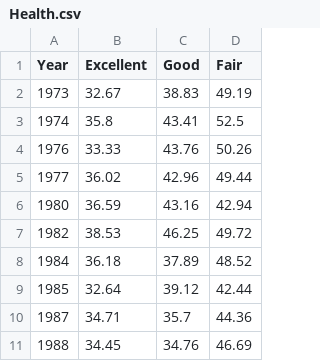
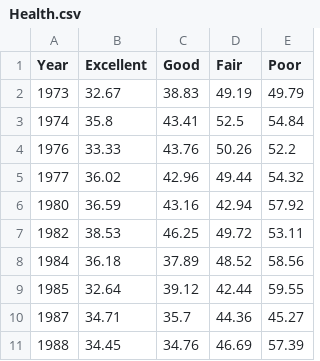
Before and after one commit to sprintrace/walking_and_safety, a CSV file: data/analysis_data/Health.csv, drawn as a sheet; only a part is shown; the diff names each change by its address in the sheet, - before the commit and + after, or states it on an @@ line.

```diff
--- a/data/analysis_data/Health.csv
+++ b/data/analysis_data/Health.csv
+column E (Poor), rows 2-11: 49.79 | 54.84 | 52.2 | 54.32 | 57.92 | 53.11 | 58.56 | 59.55 | 45.27 | 57.39
```
Also changed, not shown: data/analysis_data/Age.csv, 4 other files.
